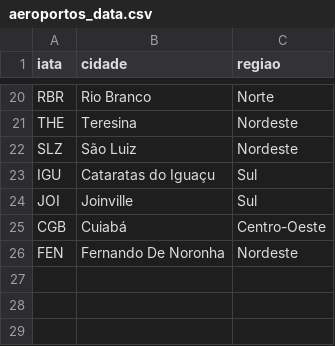
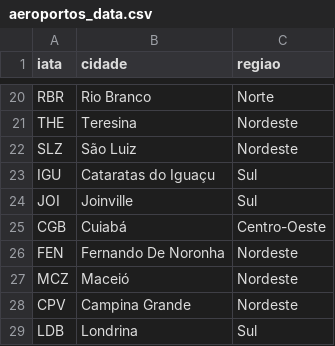
Before and after one commit to BrunofCarvalhoo/projeto-grafos, a CSV file: data/aeroportos_data.csv, drawn as a sheet; only a part is shown, gaps mark what is left out.

Commit message:
up

```diff
--- a/data/aeroportos_data.csv
+++ b/data/aeroportos_data.csv
@@ -26 +26,4 @@ CGB,Cuiabá,Centro-Oeste
 FEN,Fernando De Noronha,Nordeste
+MCZ,Maceió,Nordeste
+CPV,Campina Grande,Nordeste
+LDB,Londrina,Sul
```
